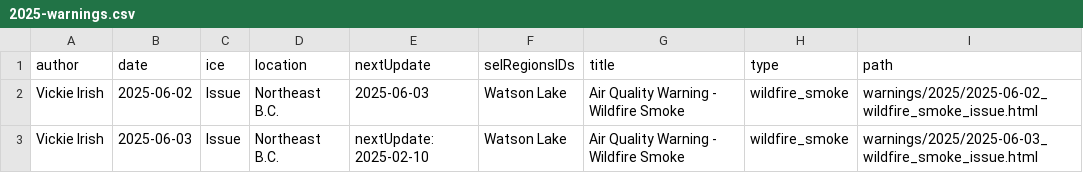
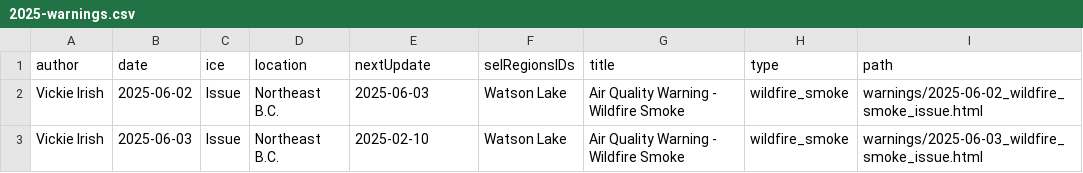
Before and after one commit to dawnbcgov/example-quarto-stats, a CSV file: frontend/2025-warnings.csv, drawn as a sheet.

```diff
--- a/frontend/2025-warnings.csv
+++ b/frontend/2025-warnings.csv
@@ -1,3 +1,3 @@
 author,date,ice,location,nextUpdate,selRegionsIDs,title,type,path
-Vickie Irish,2025-06-02,Issue,Northeast B.C.,2025-06-03,Watson Lake,Air Quality Warning - Wildfire Smoke,wildfire_smoke,"warnings/2025/2025-06-02_wildfire_smoke_issue.html"
-Vickie Irish,2025-06-03,Issue,Northeast B.C.,nextUpdate: 2025-02-10,Watson Lake,Air Quality Warning - Wildfire Smoke,wildfire_smoke,"warnings/2025/2025-06-03_wildfire_smoke_issue.html"
+Vickie Irish,2025-06-02,Issue,Northeast B.C.,2025-06-03,Watson Lake,Air Quality Warning - Wildfire Smoke,wildfire_smoke,"warnings/2025-06-02_wildfire_smoke_issue.html"
+Vickie Irish,2025-06-03,Issue,Northeast B.C.,2025-02-10,Watson Lake,Air Quality Warning - Wildfire Smoke,wildfire_smoke,"warnings/2025-06-03_wildfire_smoke_issue.html"
```
Also changed, not shown: frontend/2025-regions.csv.
